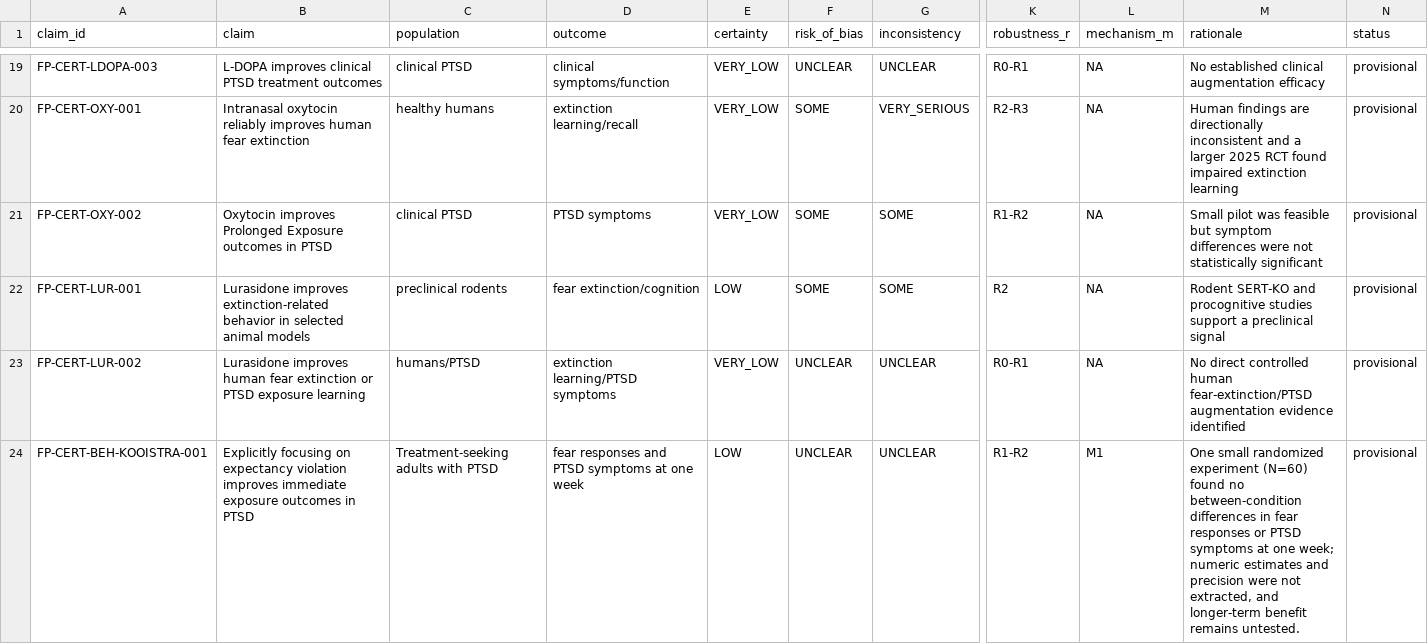
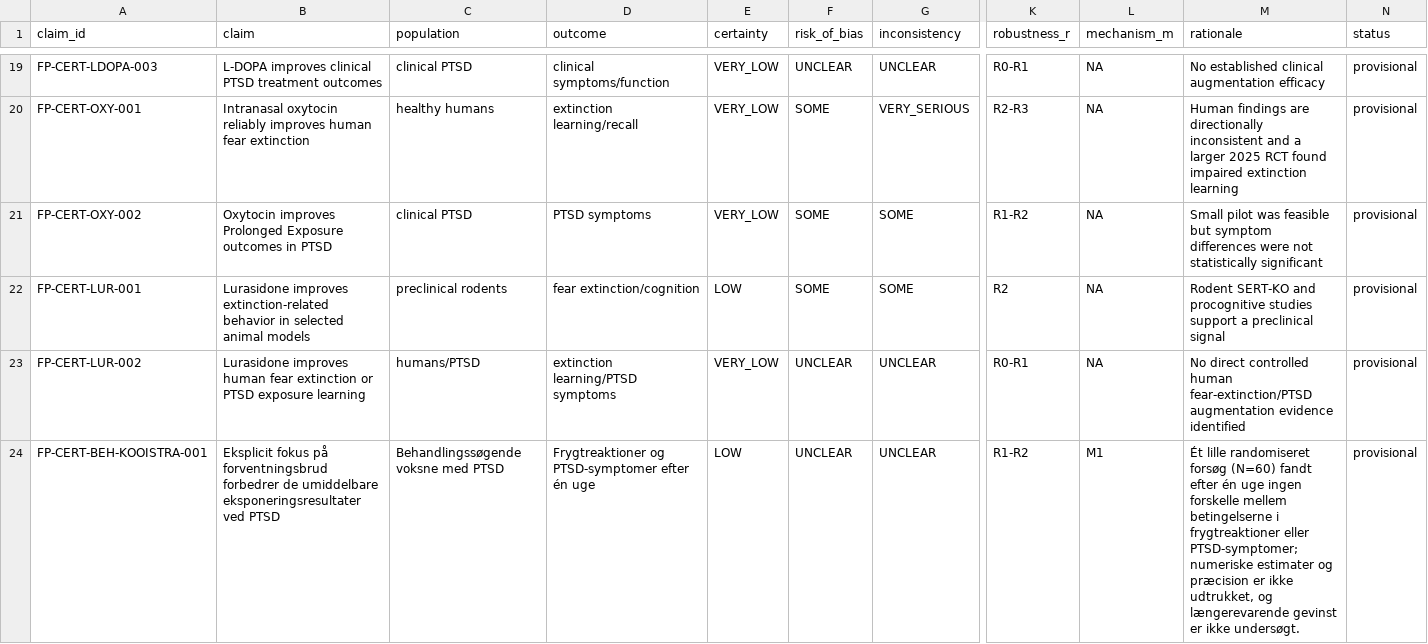
Before and after one commit to jekidev/Fearprime_03, a CSV file: data/certainty.csv, drawn as a sheet; only a part is shown, gaps mark what is left out; the diff names each change by its address in the sheet, - before the commit and + after, or states it on an @@ line.

Commit message:
Translate new evidence records and audit notes to Danish

```diff
--- a/data/certainty.csv
+++ b/data/certainty.csv
-B24 (claim): Explicitly focusing on expectancy violation improves immediate exposure outcomes in PTSD
+B24 (claim): Eksplicit fokus på forventningsbrud forbedrer de umiddelbare eksponeringsresultater ved PTSD
-C24 (population): Treatment-seeking adults with PTSD
+C24 (population): Behandlingssøgende voksne med PTSD
-D24 (outcome): fear responses and PTSD symptoms at one week
+D24 (outcome): Frygtreaktioner og PTSD-symptomer efter én uge
-M24 (rationale): One small randomized experiment (N=60) found no between-condition differences in fear responses or PTSD symptoms at one week; numeric estimates and precision were not extracted, and longer-term benefit remains untested.
+M24 (rationale): Ét lille randomiseret forsøg (N=60) fandt efter én uge ingen forskelle mellem betingelserne i frygtreaktioner eller PTSD-symptomer; numeriske estimater og præcision er ikke udtrukket, og længerevarende gevinst er ikke undersøgt.
```
